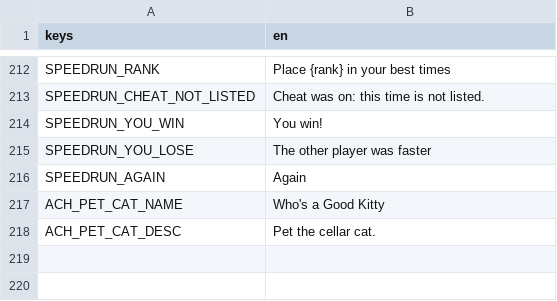
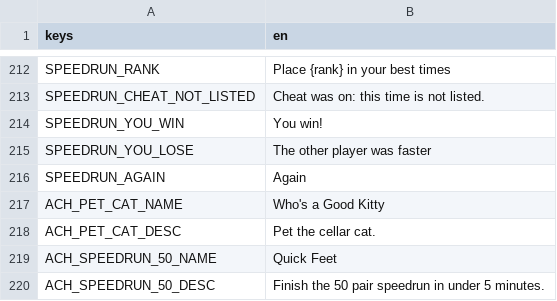
Before and after one commit to Expedox/DEV_SockDimension, a CSV file: i18n/game_text.csv, drawn as a sheet; only a part is shown, gaps mark what is left out; the diff names each change by its address in the sheet, - before the commit and + after, or states it on an @@ line.

```diff
--- a/i18n/game_text.csv
+++ b/i18n/game_text.csv
+row 219: ACH_SPEEDRUN_50_NAME | Quick Feet
+row 220: ACH_SPEEDRUN_50_DESC | Finish the 50 pair speedrun in under 5 minutes.
```
Also changed, not shown: i18n/game_text_de.csv, 5 other files.
